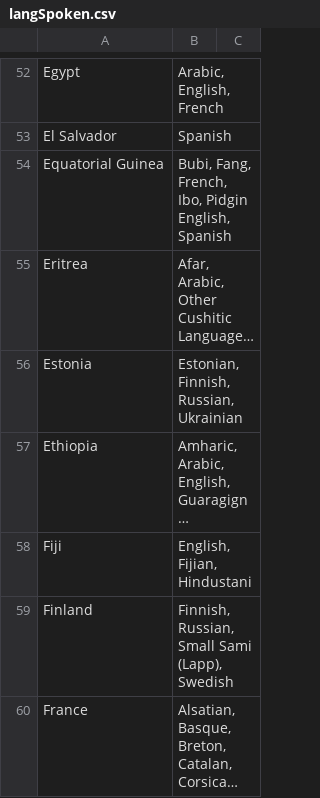
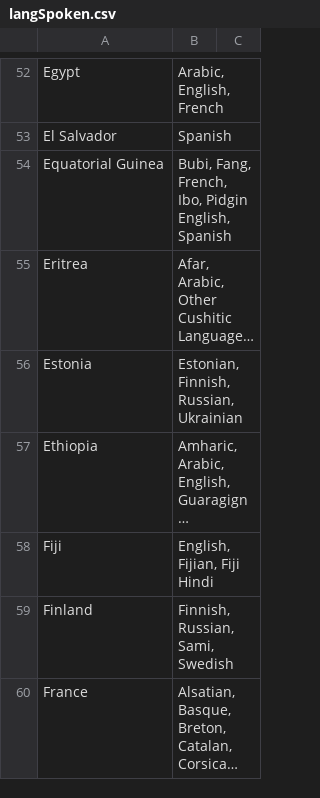
Before and after one commit to cit5940-25sp/cit5940-25sp-classroom-cit-5940-final-project-final_project_template, a CSV file: src/main/resources/langSpoken.csv, drawn as a sheet; only a part is shown, gaps mark what is left out; long unchanged cells end in …; the diff covers the shown part only; the diff names each change by its address in the sheet, - before the commit and + after, or states it on an @@ line.

```diff
--- a/src/main/resources/langSpoken.csv
+++ b/src/main/resources/langSpoken.csv
-B58: English, Fijian, Hindustani
+B58: English, Fijian, Fiji Hindi
-B59: Finnish, Russian, Small Sami (Lapp), Swedish
+B59: Finnish, Russian, Sami, Swedish
```
Also changed, not shown: 2 added rows, 1 removed row and 35 edited cells elsewhere in this file.
